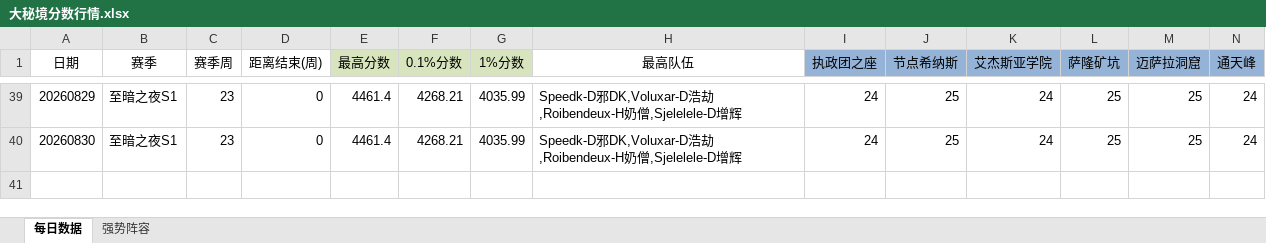
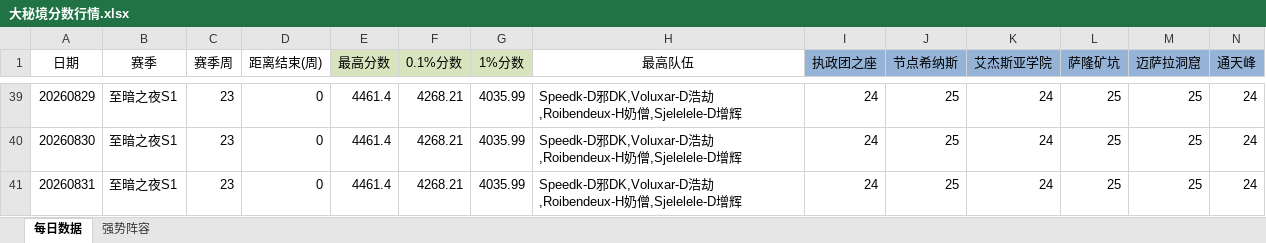
Before and after one commit to lvxingzhi/WowDailyReport, an Excel workbook: 大秘境分数行情.xlsx, sheet 每日数据, drawn as a sheet; only a part is shown, gaps mark what is left out; values as stored, in another font and other column widths than the file's, no borders; rows hold the shown columns only; the diff names each change by its address in the sheet, - before the commit and + after, or states it on an @@ line.

```diff
--- a/大秘境分数行情.xlsx (sheet 每日数据)
+++ b/大秘境分数行情.xlsx (sheet 每日数据)
+row 41: 20260831 | 至暗之夜S1 | 23 | 0 | 4461.4 | 4268.21 | 4035.99 | Speedk-D邪DK,Voluxar-D浩劫,Roibendeux-H奶僧,Sjelelele-D增辉 | 24 | 25 | 24 | 25 | 25 | 24
```
Also changed, not shown: 1 other file.
